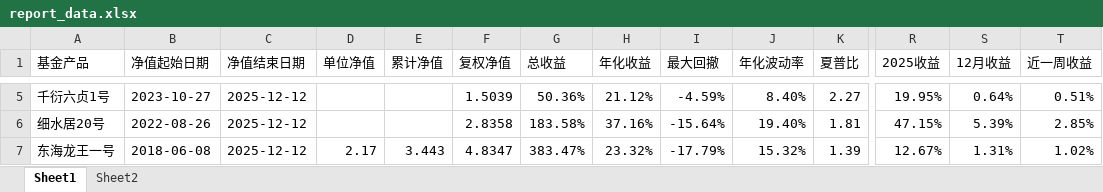
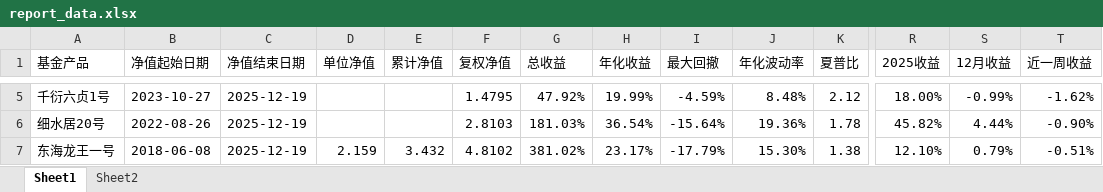
Before and after one commit to Slow-birds/Private_nav_research, an Excel workbook: report_data.xlsx, sheet Sheet1, drawn as a sheet; only a part is shown, gaps mark what is left out; values as stored, in another font and other column widths than the file's, no cell formats; the diff covers the shown part only; the diff names each change by its address in the sheet, - before the commit and + after, or states it on an @@ line.

```diff
--- a/report_data.xlsx (sheet Sheet1)
+++ b/report_data.xlsx (sheet Sheet1)
-C5:C7 (净值结束日期): 2025-12-12
+C5:C7 (净值结束日期): 2025-12-19
-F5 (复权净值): 1.5039
+F5 (复权净值): 1.4795
-G5 (总收益): 50.36%
+G5 (总收益): 47.92%
-H5 (年化收益): 21.12%
+H5 (年化收益): 19.99%
-J5 (年化波动率): 8.40%
+J5 (年化波动率): 8.48%
-K5 (夏普比): 2.27
+K5 (夏普比): 2.12
-R5 (2025收益): 19.95%
+R5 (2025收益): 18.00%
-S5 (12月收益): 0.64%
+S5 (12月收益): -0.99%
-T5 (近一周收益): 0.51%
+T5 (近一周收益): -1.62%
-F6 (复权净值): 2.8358
+F6 (复权净值): 2.8103
-G6 (总收益): 183.58%
+G6 (总收益): 181.03%
-H6 (年化收益): 37.16%
+H6 (年化收益): 36.54%
-J6 (年化波动率): 19.40%
+J6 (年化波动率): 19.36%
-K6 (夏普比): 1.81
+K6 (夏普比): 1.78
-R6 (2025收益): 47.15%
+R6 (2025收益): 45.82%
-S6 (12月收益): 5.39%
+S6 (12月收益): 4.44%
-T6 (近一周收益): 2.85%
+T6 (近一周收益): -0.90%
-D7 (单位净值): 2.17
+D7 (单位净值): 2.159
-E7 (累计净值): 3.443
+E7 (累计净值): 3.432
-F7 (复权净值): 4.8347
+F7 (复权净值): 4.8102
-G7 (总收益): 383.47%
+G7 (总收益): 381.02%
-H7 (年化收益): 23.32%
+H7 (年化收益): 23.17%
-J7 (年化波动率): 15.32%
+J7 (年化波动率): 15.30%
-K7 (夏普比): 1.39
+K7 (夏普比): 1.38
-R7 (2025收益): 12.67%
+R7 (2025收益): 12.10%
-S7 (12月收益): 1.31%
+S7 (12月收益): 0.79%
-T7 (近一周收益): 1.02%
+T7 (近一周收益): -0.51%
```
Also changed, not shown: 299 edited cells elsewhere in this sheet, cell formats, 15 other files.
